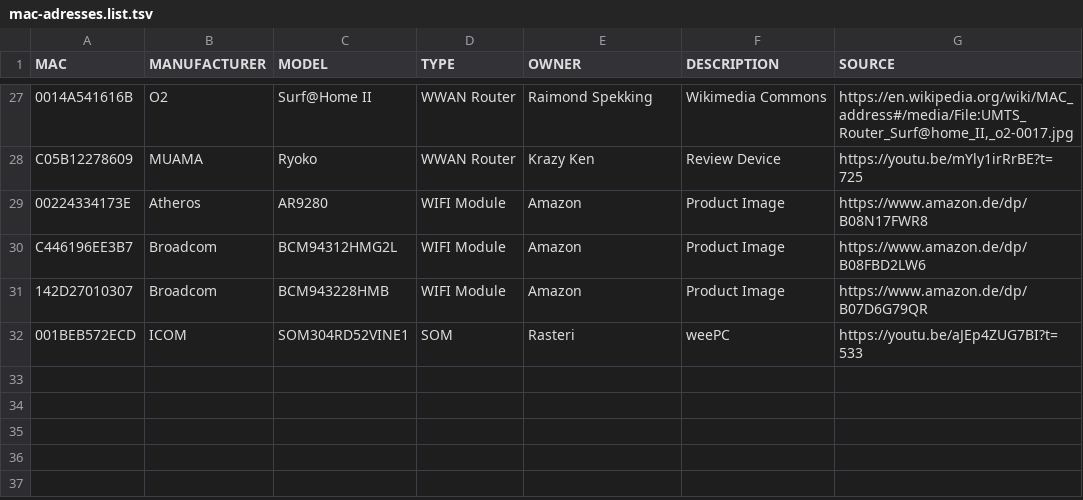
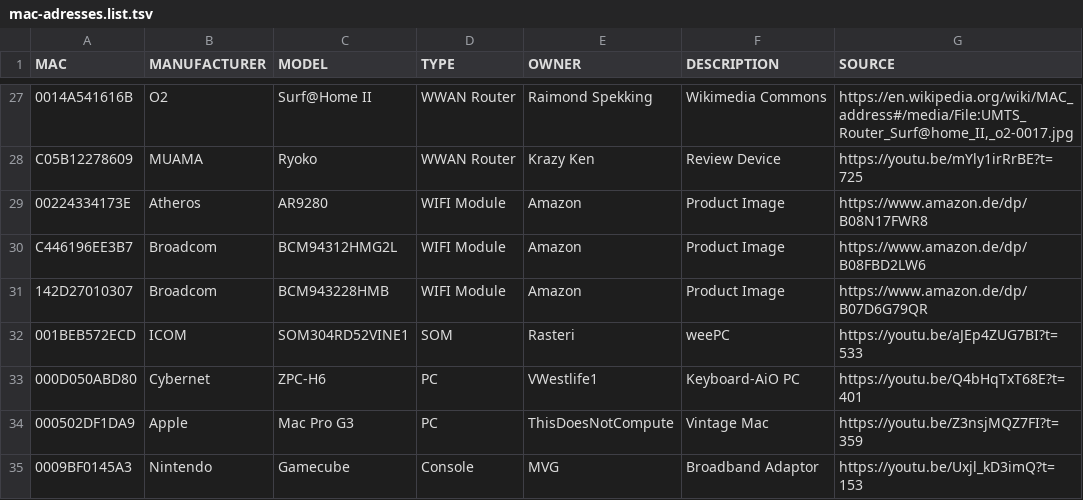
Before and after one commit to Donyarashidi/lists.d, a TSV file: mac-adresses.list.tsv, drawn as a sheet; only a part is shown, gaps mark what is left out.

Commit message:
sync
added Gamecube Broadband adaptor

```diff
--- a/mac-adresses.list.tsv
+++ b/mac-adresses.list.tsv
@@ -32 +32,4 @@ C446196EE3B7	Broadcom	BCM94312HMG2L	WIFI Module	Amazon	Product Image	https://www
 001BEB572ECD	ICOM	SOM304RD52VINE1	SOM	Rasteri	weePC	https://youtu.be/aJEp4ZUG7BI?t=533
+000D050ABD80	Cybernet	ZPC-H6	PC	VWestlife1	Keyboard-AiO PC	https://youtu.be/Q4bHqTxT68E?t=401
+000502DF1DA9	Apple	Mac Pro G3	PC	ThisDoesNotCompute	Vintage Mac	https://youtu.be/Z3nsjMQZ7FI?t=359
+0009BF0145A3	Nintendo	Gamecube	Console	MVG	Broadband Adaptor	https://youtu.be/Uxjl_kD3imQ?t=153
```
